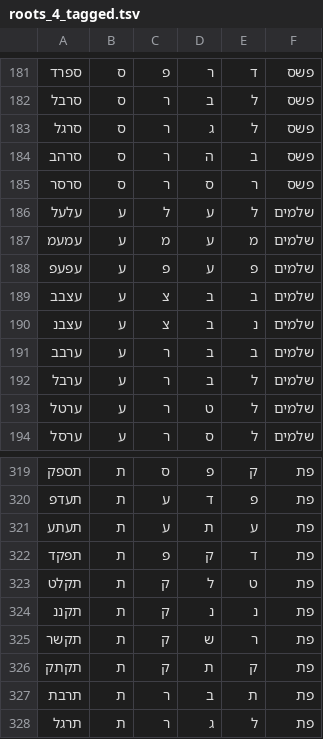
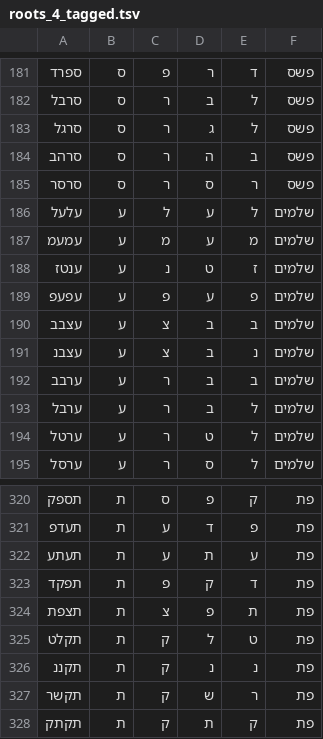
Before and after one commit to elazarg/root_verb_tables, a TSV file: roots_4_tagged.tsv, drawn as a sheet; only a part is shown, gaps mark what is left out; the shorter side is filled out with more unchanged rows; the diff names each change by its address in the sheet, - before the commit and + after, or states it on an @@ line.

```diff
--- a/roots_4_tagged.tsv
+++ b/roots_4_tagged.tsv
+row 188: ענטז | ע | נ | ט | ז | שלמים
+row 324: תצפת | ת | צ | פ | ת | פת
```
Also changed, not shown: 2 other files.
